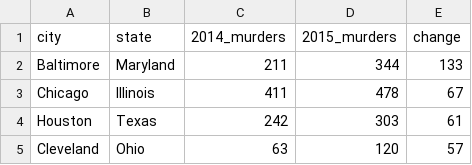
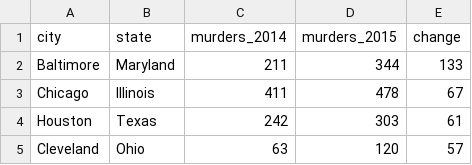
Before and after one commit to HollyV81/Guns-in-the-US, a CSV file: Datasets/cleaned_data/murder_2015_final.csv, drawn as a sheet; only a part is shown.

Commit message:
adjusted murder files to fix null values

```diff
--- a/Datasets/cleaned_data/murder_2015_final.csv
+++ b/Datasets/cleaned_data/murder_2015_final.csv
@@ -1,2 +1,2 @@
-city,state,2014_murders,2015_murders,change
+city,state,murders_2014,murders_2015,change
 Baltimore,Maryland,211,344,133
```
Also changed, not shown: Datasets/cleaned_data/murder_2016_prelim.csv, 2 other files.
